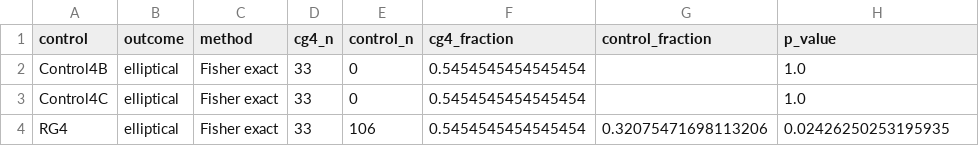
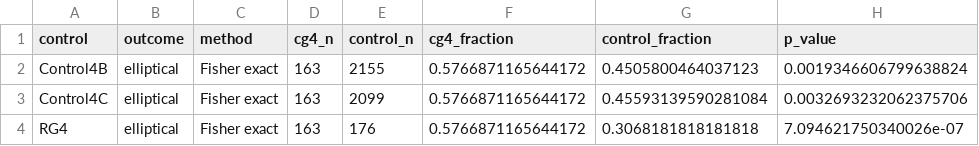
Before and after one commit to MatthieuTricottet/CG_Gals, a CSV file: output/morphology_crowding_exact_tests.csv, drawn as a sheet.

```diff
--- a/output/morphology_crowding_exact_tests.csv
+++ b/output/morphology_crowding_exact_tests.csv
@@ -1,4 +1,4 @@
 control,outcome,method,cg4_n,control_n,cg4_fraction,control_fraction,p_value
-Control4B,elliptical,Fisher exact,33,0,0.5454545454545454,,1.0
-Control4C,elliptical,Fisher exact,33,0,0.5454545454545454,,1.0
-RG4,elliptical,Fisher exact,33,106,0.5454545454545454,0.32075471698113206,0.02426250253195935
+Control4B,elliptical,Fisher exact,163,2155,0.5766871165644172,0.4505800464037123,0.0019346606799638824
+Control4C,elliptical,Fisher exact,163,2099,0.5766871165644172,0.45593139590281084,0.0032693232062375706
+RG4,elliptical,Fisher exact,163,176,0.5766871165644172,0.3068181818181818,7.094621750340026e-07
```
Also changed, not shown: output/morphology_crowding_fractions.csv, 8 other files.
